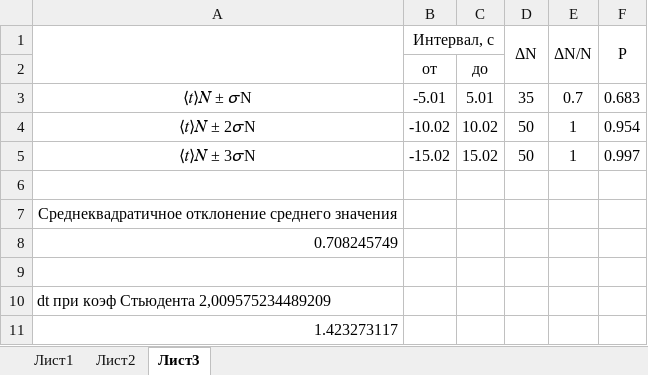
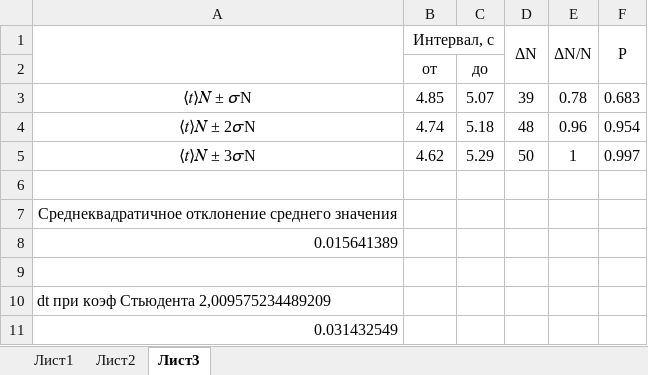
Before and after one commit to Armemius/ItmoStuff, an Excel workbook: reports/physics/lab1/measurement_protocols.xlsx, sheet Лист3, drawn as a sheet; values as stored, in another font and other column widths than the file's, no borders; the diff names each change by its address in the sheet, - before the commit and + after, or states it on an @@ line.

```diff
--- a/reports/physics/lab1/measurement_protocols.xlsx (sheet Лист3)
+++ b/reports/physics/lab1/measurement_protocols.xlsx (sheet Лист3)
-B3 (Интервал, с): -5.01
+B3 (Интервал, с): 4.85
-C3: 5.01
+C3: 5.07
-D3 (ΔN): 35
+D3 (ΔN): 39
-E3 (ΔN/N): 0.7
+E3 (ΔN/N): 0.78
-B4 (Интервал, с): -10.02
+B4 (Интервал, с): 4.74
-C4: 10.02
+C4: 5.18
-D4 (ΔN): 50
+D4 (ΔN): 48
-E4 (ΔN/N): 1
+E4 (ΔN/N): 0.96
-B5 (Интервал, с): -15.02
+B5 (Интервал, с): 4.62
-C5: 15.02
+C5: 5.29
-A8: 0.708245749
+A8: 0.015641389
-A11: 1.423273117
+A11: 0.031432549
```
Also changed, not shown: sheet Лист1, sheet Лист2, formulas that keep their value, charts or pictures, 23 other files.
